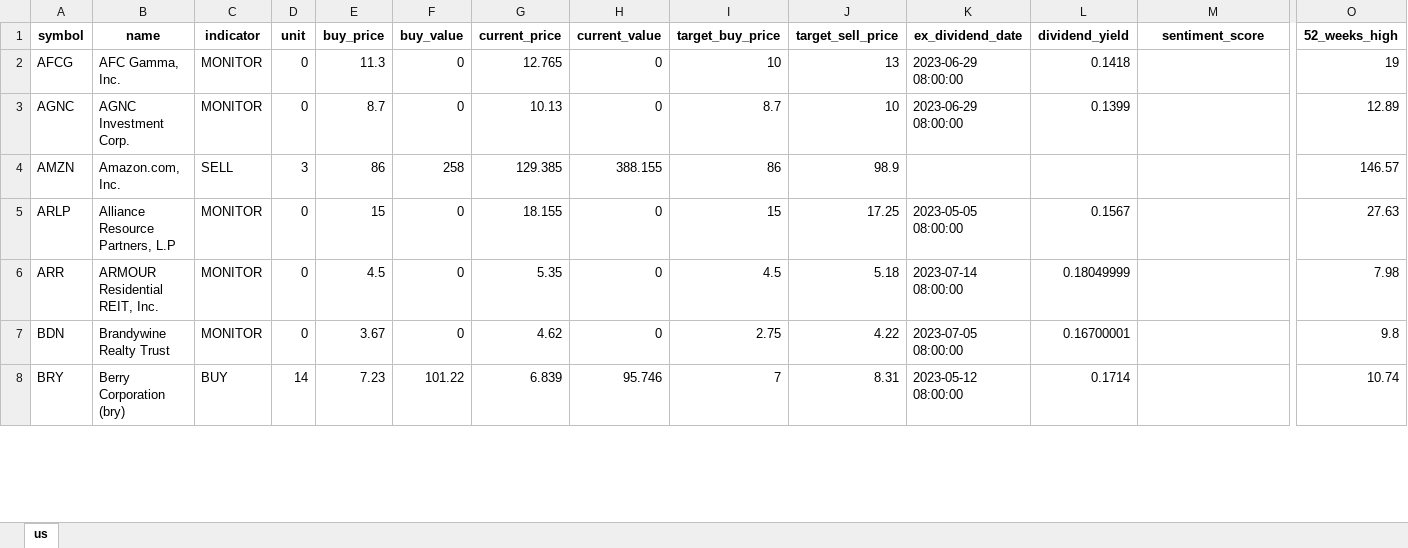
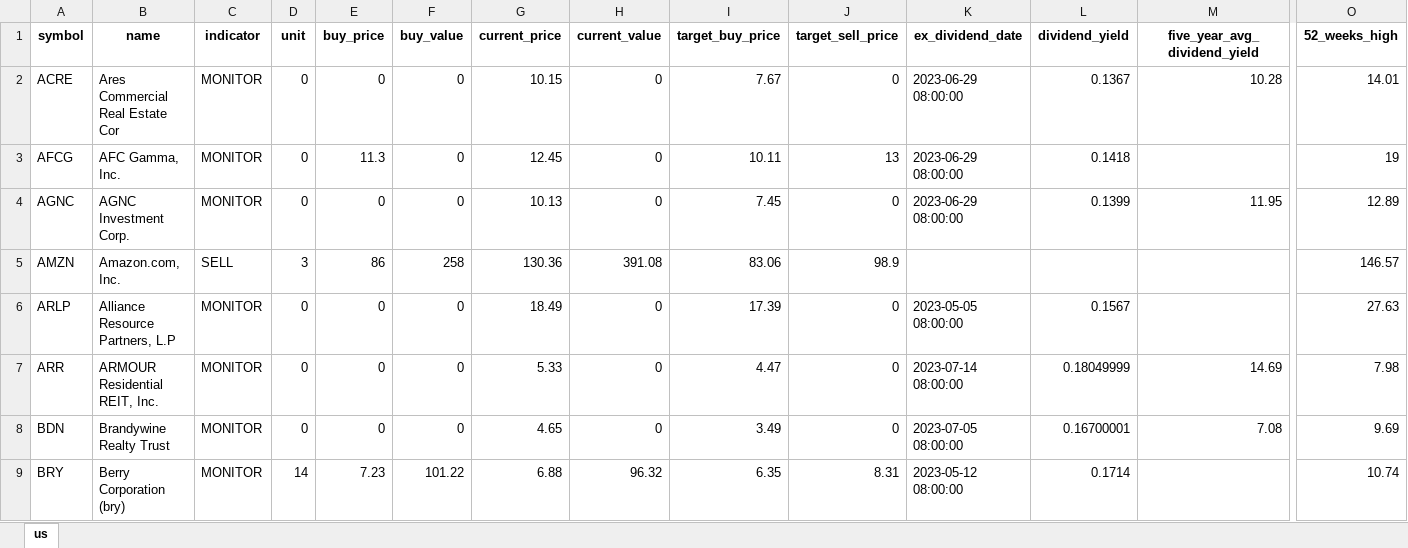
Before and after one commit to alpha2phi-platform/alphalib, an Excel workbook: data/portfolio.xlsx, sheet us, drawn as a sheet; only a part is shown, gaps mark what is left out; values as stored, in another font and other column widths than the file's, no borders; addresses are those after the commit; rows hold the shown columns only; the diff covers the shown part only; the diff names each change by its address in the sheet, - before the commit and + after, or states it on an @@ line.

Commit message:
chore: wip portfolio

```diff
--- a/data/portfolio.xlsx (sheet us)
+++ b/data/portfolio.xlsx (sheet us)
-M1: sentiment_score
+M1: five_year_avg_dividend_yield
+row 2: ACRE | Ares Commercial Real Estate Cor | MONITOR | 0 | 0 | 0 | 10.15 | 0 | 7.67 | 0 | 2023-06-29 08:00:00 | 0.1367 | 10.28 | 14.01
-G3 (current_price): 12.765
+G3 (current_price): 12.45
-I3 (target_buy_price): 10
+I3 (target_buy_price): 10.11
-E4 (buy_price): 8.7
+E4 (buy_price): 0
-I4 (target_buy_price): 8.7
+I4 (target_buy_price): 7.45
-J4 (target_sell_price): 10
+J4 (target_sell_price): 0
-M4 (five_year_avg_dividend_yield): (empty)
+M4 (five_year_avg_dividend_yield): 11.95
-G5 (current_price): 129.385
+G5 (current_price): 130.36
-H5 (current_value): 388.155
+H5 (current_value): 391.08
-I5 (target_buy_price): 86
+I5 (target_buy_price): 83.06
-E6 (buy_price): 15
+E6 (buy_price): 0
-G6 (current_price): 18.155
+G6 (current_price): 18.49
-I6 (target_buy_price): 15
+I6 (target_buy_price): 17.39
-J6 (target_sell_price): 17.25
+J6 (target_sell_price): 0
-E7 (buy_price): 4.5
+E7 (buy_price): 0
-G7 (current_price): 5.35
+G7 (current_price): 5.33
-I7 (target_buy_price): 4.5
+I7 (target_buy_price): 4.47
-J7 (target_sell_price): 5.18
+J7 (target_sell_price): 0
-M7 (five_year_avg_dividend_yield): (empty)
+M7 (five_year_avg_dividend_yield): 14.69
-E8 (buy_price): 3.67
+E8 (buy_price): 0
-G8 (current_price): 4.62
+G8 (current_price): 4.65
-I8 (target_buy_price): 2.75
+I8 (target_buy_price): 3.49
-J8 (target_sell_price): 4.22
+J8 (target_sell_price): 0
-M8 (five_year_avg_dividend_yield): (empty)
+M8 (five_year_avg_dividend_yield): 7.08
-O8 (52_weeks_high): 9.8
+O8 (52_weeks_high): 9.69
-C9 (indicator): BUY
+C9 (indicator): MONITOR
-G9 (current_price): 6.839
+G9 (current_price): 6.88
-H9 (current_value): 95.746
+H9 (current_value): 96.32
-I9 (target_buy_price): 7
+I9 (target_buy_price): 6.35
```
Also changed, not shown: 4 added rows and 109 edited cells elsewhere in this sheet, 3 other files.
